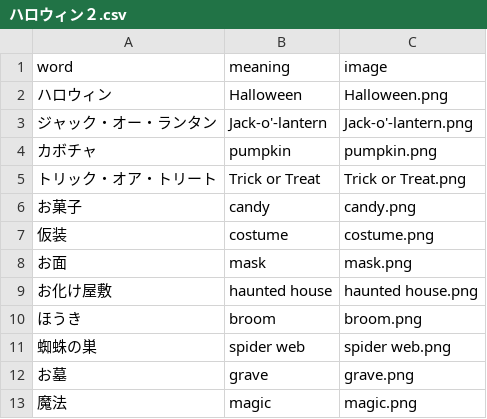
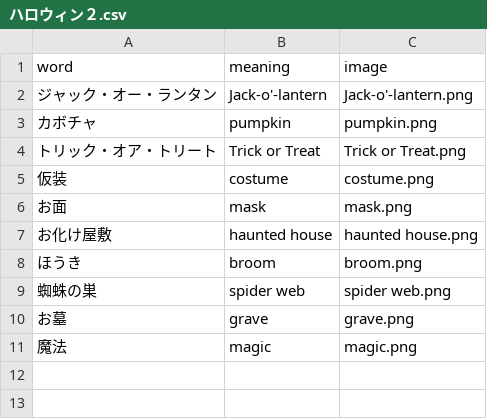
Before and after one commit to k2poo/word-app, a CSV file: lists/ハロウィン２.csv, drawn as a sheet; the diff names each change by its address in the sheet, - before the commit and + after, or states it on an @@ line.

```diff
--- a/lists/ハロウィン２.csv
+++ b/lists/ハロウィン２.csv
-row 2: ハロウィン | Halloween | Halloween.png
-row 6: お菓子 | candy | candy.png
```
Also changed, not shown: lists/ハロウィン１.csv.
